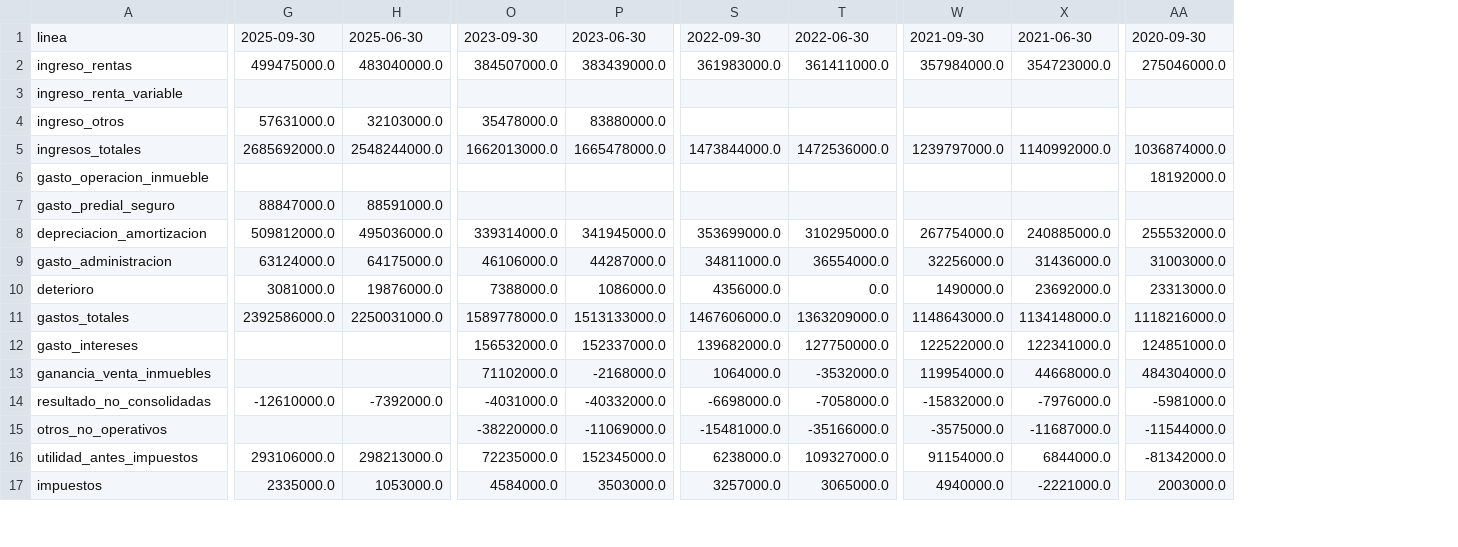
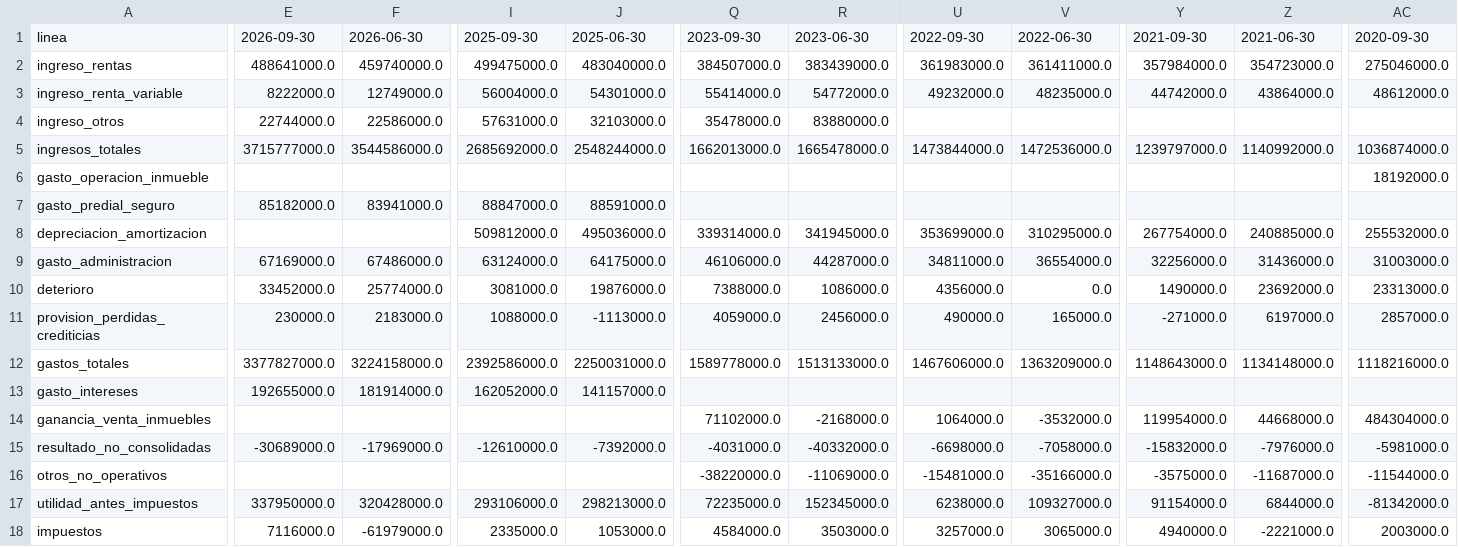
Before and after one commit to CompositeManTrader/Modelo-REITS, a CSV file: data/emisoras/WELL/estado_resultados_trimestral.csv, drawn as a sheet; only a part is shown, gaps mark what is left out; addresses are those after the commit; rows hold the shown columns only; the diff covers the shown part only; the diff names each change by its address in the sheet, - before the commit and + after, or states it on an @@ line.

```diff
--- a/data/emisoras/WELL/estado_resultados_trimestral.csv
+++ b/data/emisoras/WELL/estado_resultados_trimestral.csv
+column E, rows 1-10: 2026-09-30 | 488641000.0 | 8222000.0 | 22744000.0 | 3715777000.0 |  | 85182000.0 |  | 67169000.0 | 33452000.0; rows 12-18: 3377827000.0 | 192655000.0 |  | -30689000.0 |  | 337950000.0 | 7116000.0
+column F, rows 1-10: 2026-06-30 | 459740000.0 | 12749000.0 | 22586000.0 | 3544586000.0 |  | 83941000.0 |  | 67486000.0 | 25774000.0; rows 12-18: 3224158000.0 | 181914000.0 |  | -17969000.0 |  | 320428000.0 | -61979000.0
-I3: (empty)
+I3: 56004000.0
-J3: (empty)
+J3: 54301000.0
-Q3: (empty)
+Q3: 55414000.0
-R3: (empty)
+R3: 54772000.0
-U3: (empty)
+U3: 49232000.0
-V3: (empty)
+V3: 48235000.0
-Y3: (empty)
+Y3: 44742000.0
-Z3: (empty)
+Z3: 43864000.0
-AC3: (empty)
+AC3: 48612000.0
+row 11: provision_perdidas_crediticias | 230000.0 | 2183000.0 | 1088000.0 | -1113000.0 | 4059000.0 | 2456000.0 | 490000.0 | 165000.0 | -271000.0 | 6197000.0 | 2857000.0
-I13: (empty)
+I13: 162052000.0
-J13: (empty)
+J13: 141157000.0
-Q13: 156532000.0
+Q13: (empty)
-R13: 152337000.0
+R13: (empty)
-U13: 139682000.0
+U13: (empty)
-V13: 127750000.0
+V13: (empty)
-Y13: 122522000.0
+Y13: (empty)
-Z13: 122341000.0
+Z13: (empty)
-AC13: 124851000.0
+AC13: (empty)
```
Also changed, not shown: 3 added rows and 23 edited cells elsewhere in this file, data/emisoras/WELL/balance.csv, data/emisoras/WELL/cobertura.csv, 4 other files.
